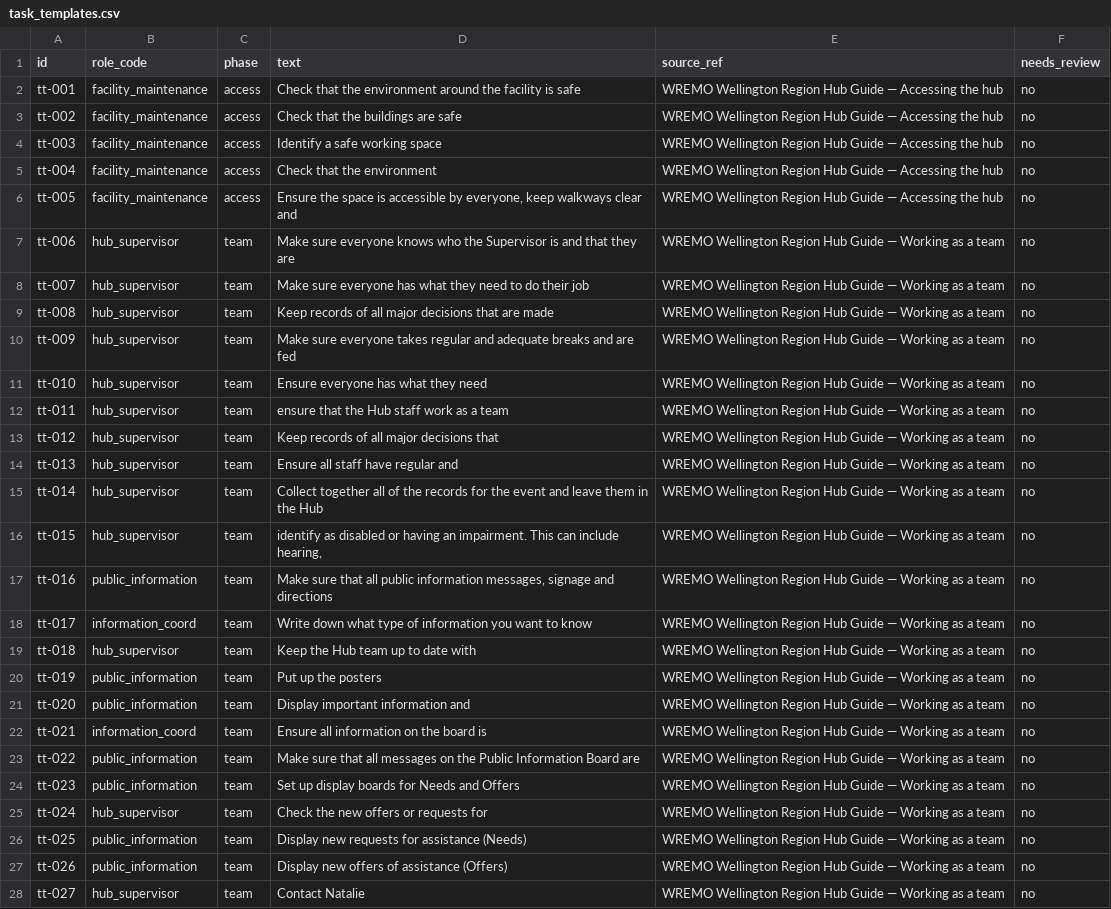
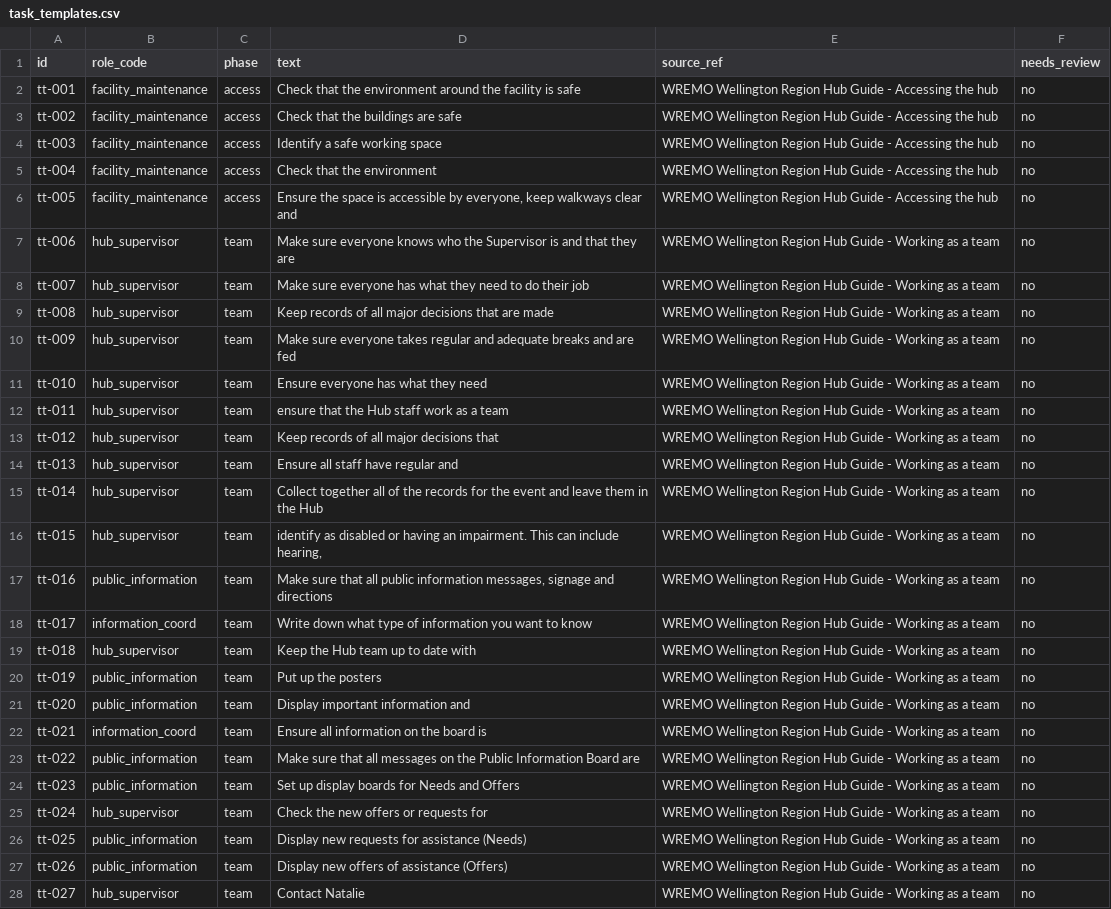
Before and after one commit to Asun28/CHORD, a CSV file: HubNode/HubNode/Resources/Corpus/task_templates.csv, drawn as a sheet; only a part is shown; the diff covers the shown part only; the diff names each change by its address in the sheet, - before the commit and + after, or states it on an @@ line.

```diff
--- a/HubNode/HubNode/Resources/Corpus/task_templates.csv
+++ b/HubNode/HubNode/Resources/Corpus/task_templates.csv
-E2:E6 (source_ref): …Hub Guide — Accessing the…
+E2:E6 (source_ref): …Hub Guide - Accessing the…
-E7:E28 (source_ref): …Hub Guide — Working as…
+E7:E28 (source_ref): …Hub Guide - Working as…
```
Also changed, not shown: 51 edited cells elsewhere in this file, HubNode/HubNode/Resources/Corpus/assets.csv, HubNode/HubNode/Resources/Corpus/hubs.csv, 49 other files.
